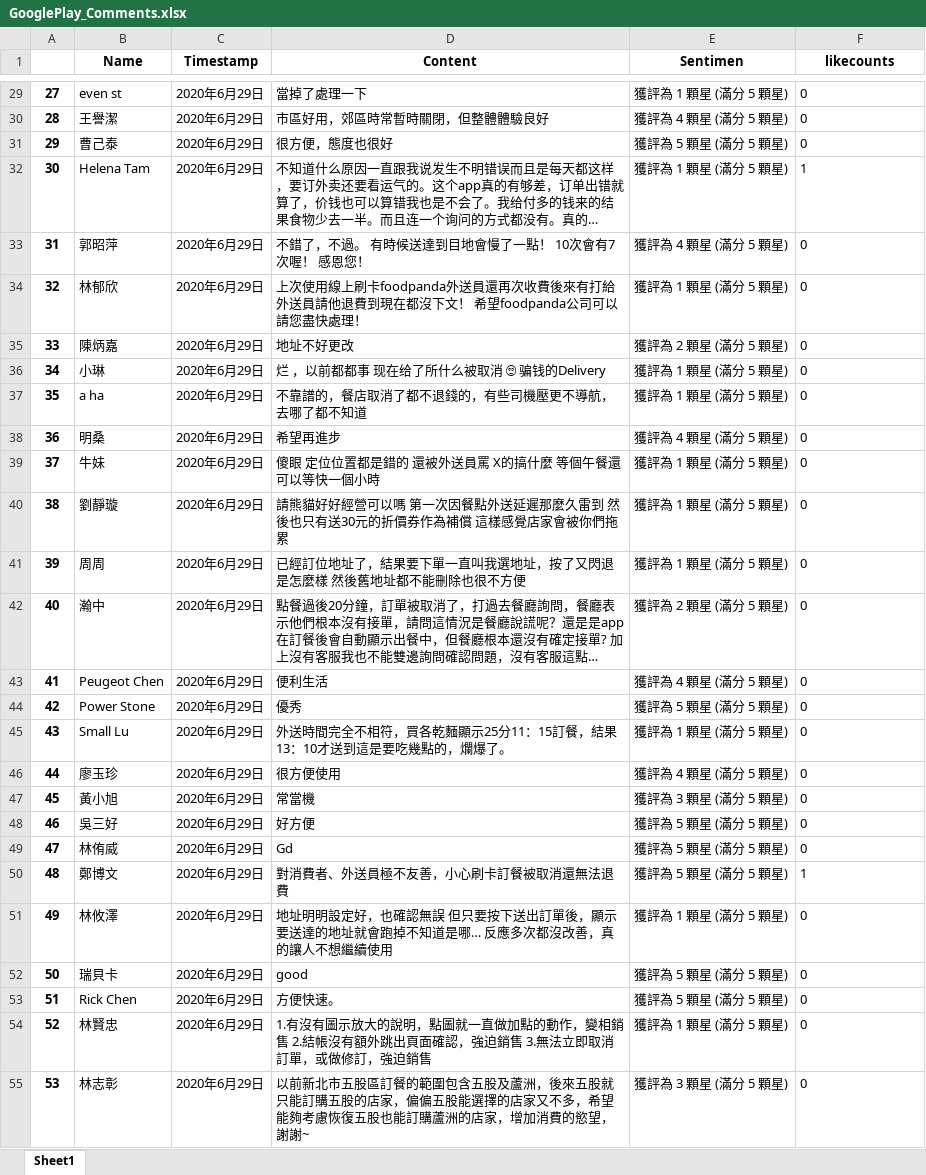
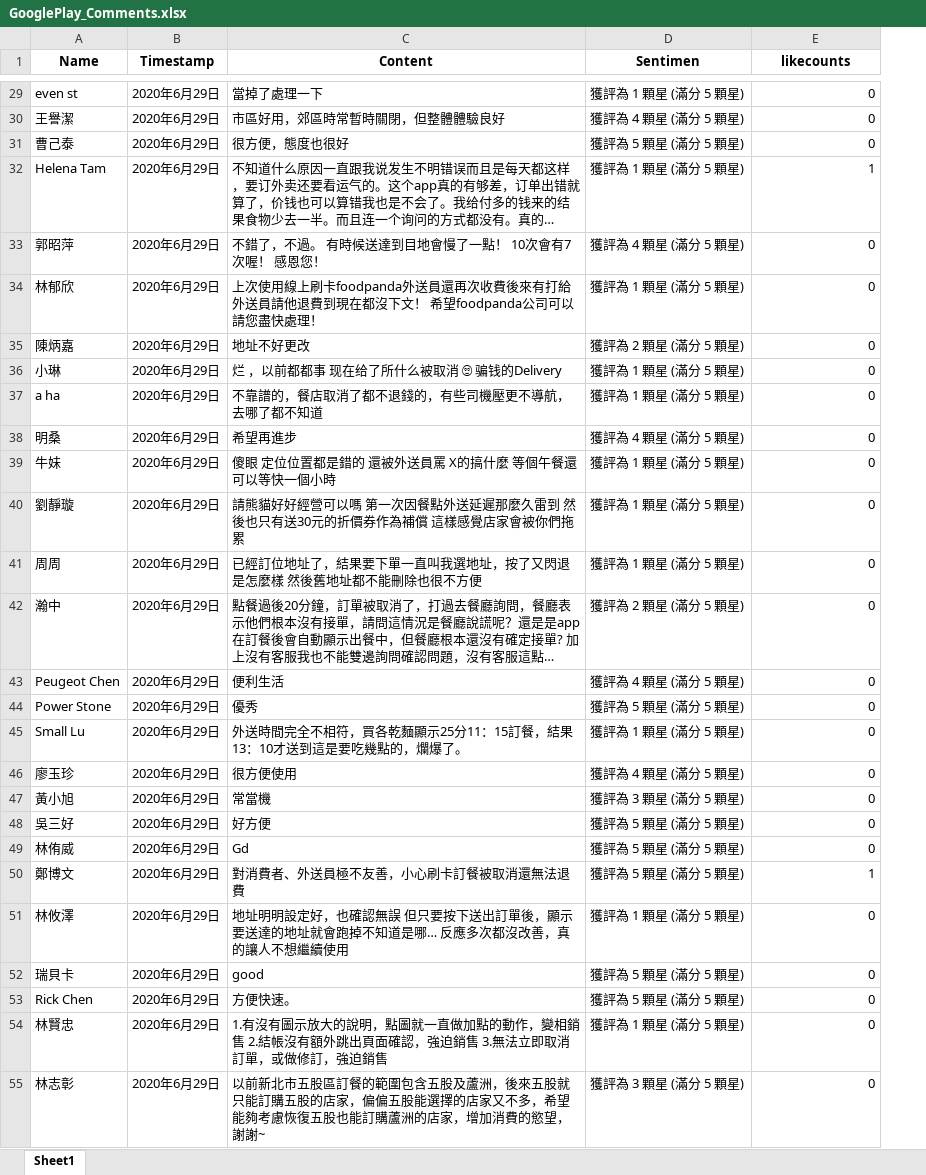
Before and after one commit to tlyu0419/Stock-Prediction-Using-Facebook-Sentiment-with-Python, an Excel workbook: data/GooglePlay_Comments.xlsx, sheet Sheet1, drawn as a sheet; only a part is shown, gaps mark what is left out; long unchanged cells end in …; values as stored, in another font and other column widths than the file's, no borders; removed rows and columns are numbered as before the commit, all else as after; the diff covers the shown part only; the diff names each change by its address in the sheet, - before the commit and + after, or states it on an @@ line.

```diff
--- a/data/GooglePlay_Comments.xlsx (sheet Sheet1)
+++ b/data/GooglePlay_Comments.xlsx (sheet Sheet1)
-column A, rows 29-55: 27 | 28 | 29 | 30 | 31 | 32 | 33 | 34 | 35 | 36 | 37 | 38 | 39 | 40 | 41 | 42 | 43 | 44 | 45 | 46 | 47 | 48 | 49 | 50 | 51 | 52 | 53
-E29:E55 alignment: left
+E29:E55 alignment: right
```
Also changed, not shown: cell formats elsewhere in this sheet, 26 other files.
